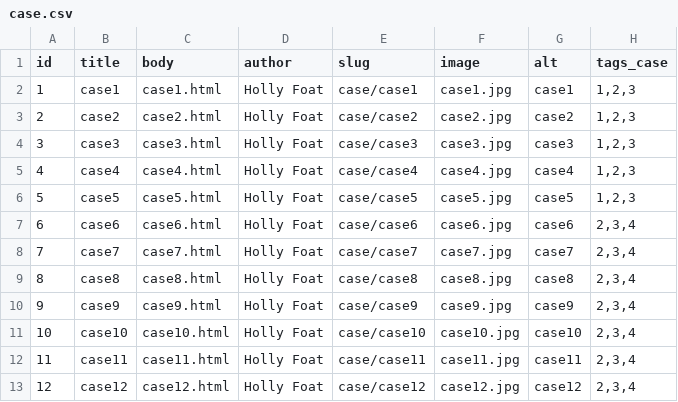
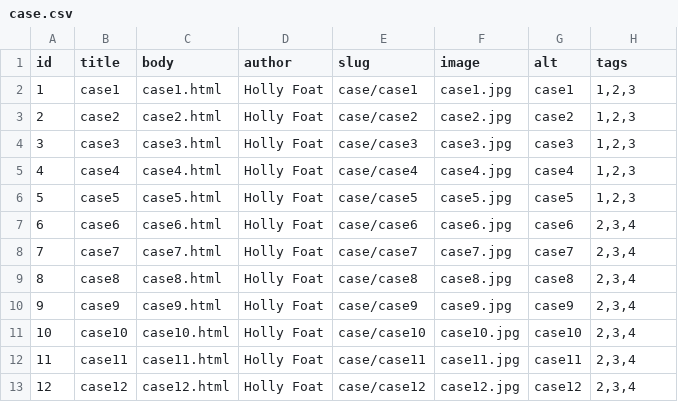
Before and after one commit to JorayOpen/ImreserCommerce, a CSV file: ImreserCommerce/modules/create_content/content/languages/en/node/case.csv, drawn as a sheet.

```diff
--- a/ImreserCommerce/modules/create_content/content/languages/en/node/case.csv
+++ b/ImreserCommerce/modules/create_content/content/languages/en/node/case.csv
@@ -1,2 +1,2 @@
-id,title,body,author,slug,image,alt,tags_case
+id,title,body,author,slug,image,alt,tags
 1,case1,case1.html,Holly Foat,case/case1,case1.jpg,case1,"1,2,3"
```
Also changed, not shown: ImreserCommerce/modules/create_content/content/languages/en/node/announcement.csv, ImreserCommerce/modules/create_content/content/languages/en/node/news.csv, 12 other files.
